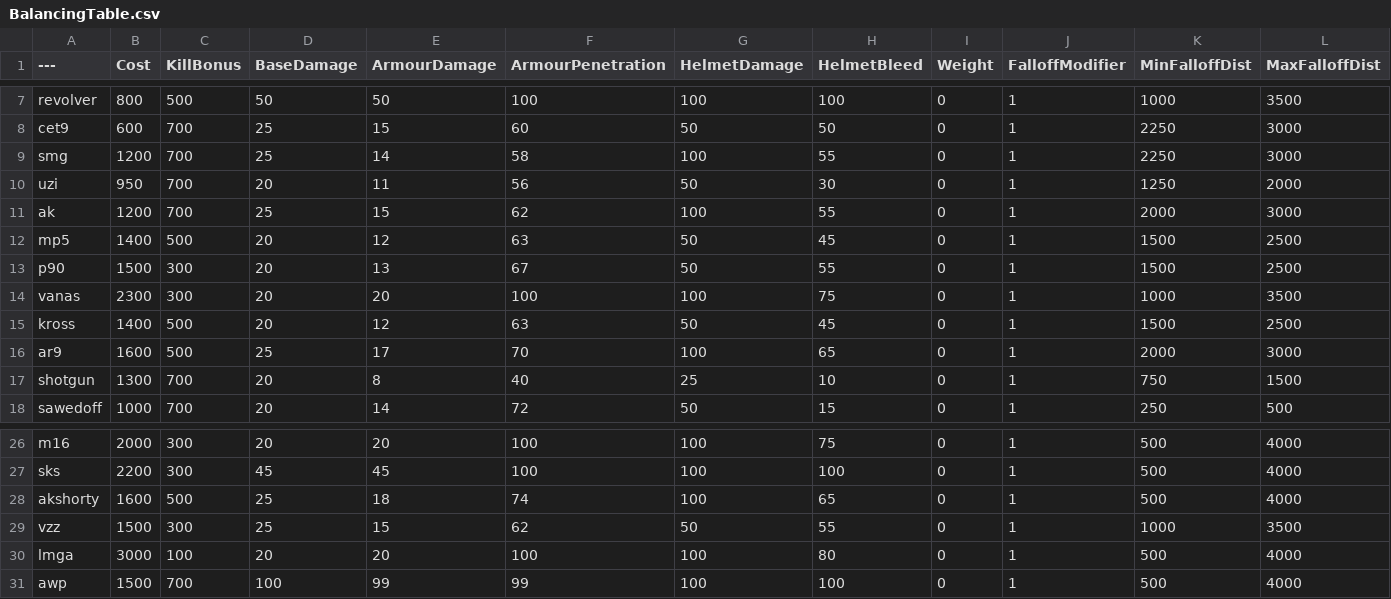
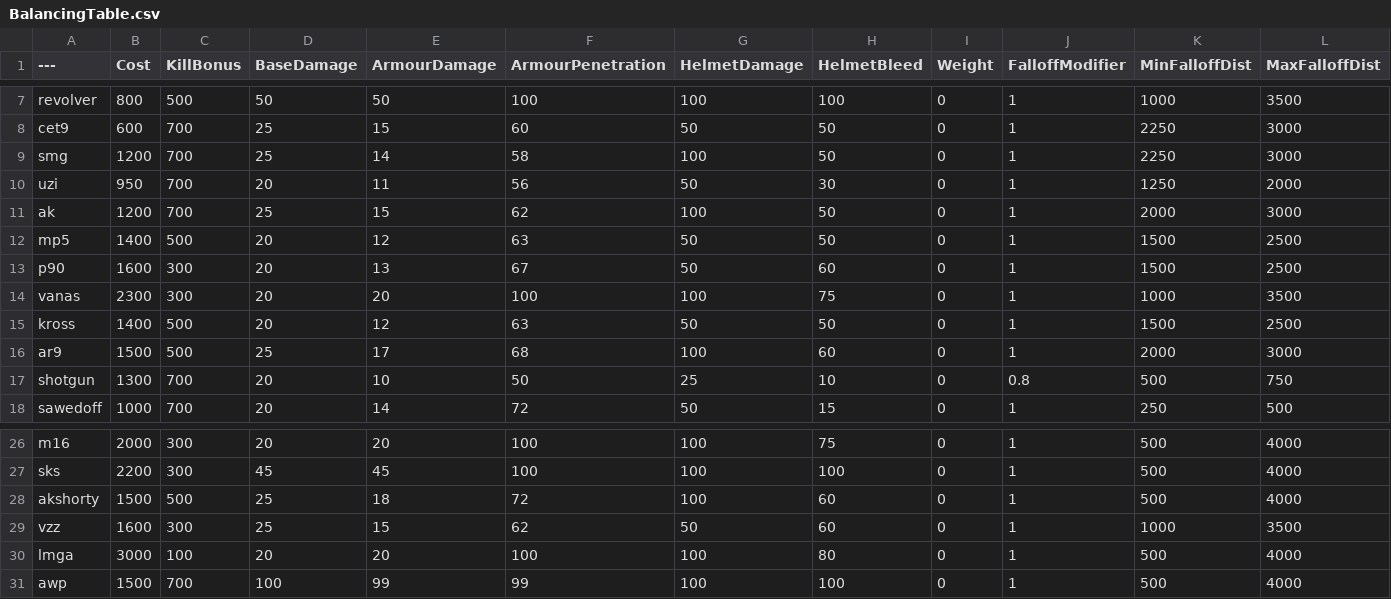
Before and after one commit to Mafuyu03/BalancingTable, a CSV file: BalancingTable.csv, drawn as a sheet; only a part is shown, gaps mark what is left out.

Commit message:
Update BalancingTable.csv

```diff
--- a/BalancingTable.csv
+++ b/BalancingTable.csv
@@ -8,11 +8,11 @@ revolver,800,500,50,50,100,100,100,0,1,1000,3500
 cet9,600,700,25,15,60,50,50,0,1,2250,3000
-smg,1200,700,25,14,58,100,55,0,1,2250,3000
+smg,1200,700,25,14,58,100,50,0,1,2250,3000
 uzi,950,700,20,11,56,50,30,0,1,1250,2000
-ak,1200,700,25,15,62,100,55,0,1,2000,3000
-mp5,1400,500,20,12,63,50,45,0,1,1500,2500
-p90,1500,300,20,13,67,50,55,0,1,1500,2500
+ak,1200,700,25,15,62,100,50,0,1,2000,3000
+mp5,1400,500,20,12,63,50,50,0,1,1500,2500
+p90,1600,300,20,13,67,50,60,0,1,1500,2500
 vanas,2300,300,20,20,100,100,75,0,1,1000,3500
-kross,1400,500,20,12,63,50,45,0,1,1500,2500
-ar9,1600,500,25,17,70,100,65,0,1,2000,3000
-shotgun,1300,700,20,8,40,25,10,0,1,750,1500
+kross,1400,500,20,12,63,50,50,0,1,1500,2500
+ar9,1500,500,25,17,68,100,60,0,1,2000,3000
+shotgun,1300,700,20,10,50,25,10,0,0.8,500,750
 sawedoff,1000,700,20,14,72,50,15,0,1,250,500
@@ -27,4 +27,4 @@ m16,2000,300,20,20,100,100,75,0,1,500,4000
 sks,2200,300,45,45,100,100,100,0,1,500,4000
-akshorty,1600,500,25,18,74,100,65,0,1,500,4000
-vzz,1500,300,25,15,62,50,55,0,1,1000,3500
+akshorty,1500,500,25,18,72,100,60,0,1,500,4000
+vzz,1600,300,25,15,62,50,60,0,1,1000,3500
 lmga,3000,100,20,20,100,100,80,0,1,500,4000
```
